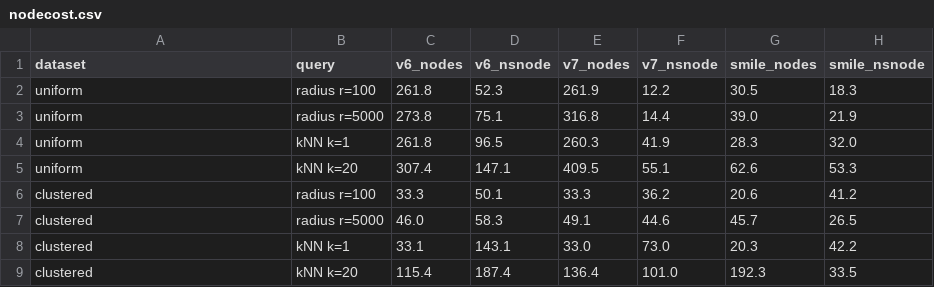
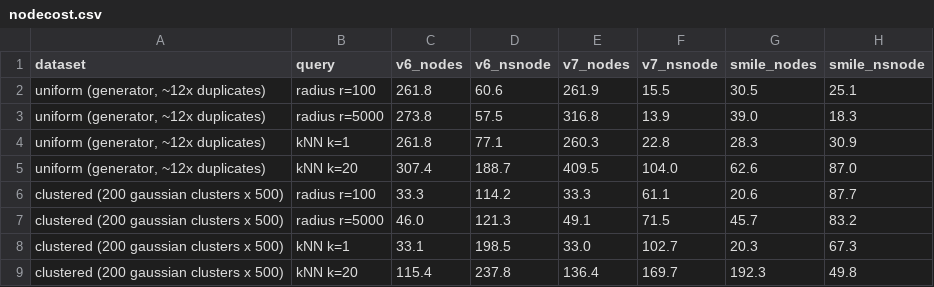
Before and after one commit to itmo-pirsbd-2026/labs-java-timofey-ermakov, a CSV file: lab-1-java-geo-kdtree/report/bench/grid/nodecost.csv, drawn as a sheet.

```diff
--- a/lab-1-java-geo-kdtree/report/bench/grid/nodecost.csv
+++ b/lab-1-java-geo-kdtree/report/bench/grid/nodecost.csv
@@ -1,9 +1,9 @@
 dataset,query,v6_nodes,v6_nsnode,v7_nodes,v7_nsnode,smile_nodes,smile_nsnode
-uniform,radius r=100,261.8,52.3,261.9,12.2,30.5,18.3
-uniform,radius r=5000,273.8,75.1,316.8,14.4,39.0,21.9
-uniform,kNN k=1,261.8,96.5,260.3,41.9,28.3,32.0
-uniform,kNN k=20,307.4,147.1,409.5,55.1,62.6,53.3
-clustered,radius r=100,33.3,50.1,33.3,36.2,20.6,41.2
-clustered,radius r=5000,46.0,58.3,49.1,44.6,45.7,26.5
-clustered,kNN k=1,33.1,143.1,33.0,73.0,20.3,42.2
-clustered,kNN k=20,115.4,187.4,136.4,101.0,192.3,33.5
+"uniform (generator, ~12x duplicates)",radius r=100,261.8,60.6,261.9,15.5,30.5,25.1
+"uniform (generator, ~12x duplicates)",radius r=5000,273.8,57.5,316.8,13.9,39.0,18.3
+"uniform (generator, ~12x duplicates)",kNN k=1,261.8,77.1,260.3,22.8,28.3,30.9
+"uniform (generator, ~12x duplicates)",kNN k=20,307.4,188.7,409.5,104.0,62.6,87.0
+clustered (200 gaussian clusters x 500),radius r=100,33.3,114.2,33.3,61.1,20.6,87.7
+clustered (200 gaussian clusters x 500),radius r=5000,46.0,121.3,49.1,71.5,45.7,83.2
+clustered (200 gaussian clusters x 500),kNN k=1,33.1,198.5,33.0,102.7,20.3,67.3
+clustered (200 gaussian clusters x 500),kNN k=20,115.4,237.8,136.4,169.7,192.3,49.8
```
Also changed, not shown: lab-1-java-geo-kdtree/report/bench/grid/realdata.csv, 7 other files.
